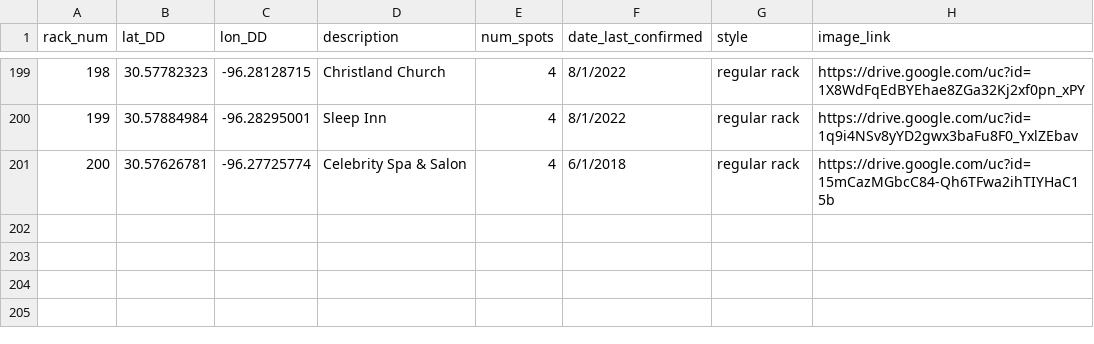
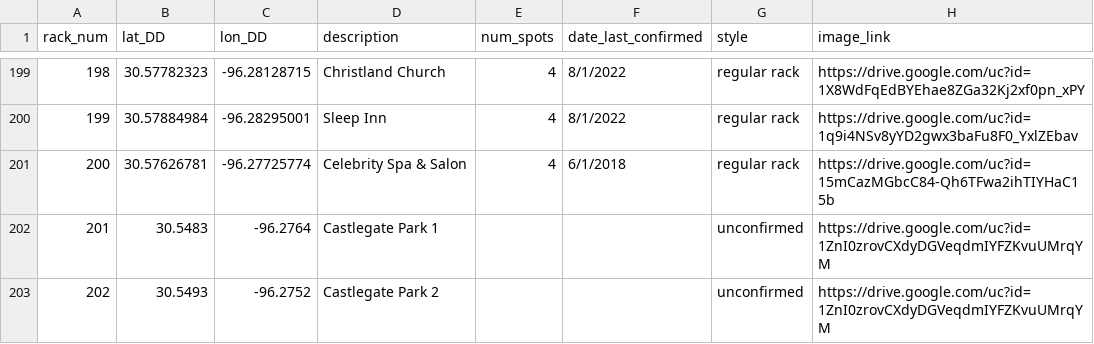
Before and after one commit to tuihat/shiny-server, a CSV file: BCS_bikeracks/bike_rack_db.csv, drawn as a sheet; only a part is shown, gaps mark what is left out.

Commit message:
Add files via upload

```diff
--- a/BCS_bikeracks/bike_rack_db.csv
+++ b/BCS_bikeracks/bike_rack_db.csv
@@ -201 +201,3 @@ rack_num,lat_DD,lon_DD,description,num_spots,date_last_confirmed,style,image_lin
 200,30.57626781,-96.27725774,Celebrity Spa & Salon,4,6/1/2018,regular rack,https://drive.google.com/uc?id=15mCazMGbcC84-Qh6TFwa2ihTIYHaC15b
+201,30.5483,-96.2764,Castlegate Park 1,,,unconfirmed,https://drive.google.com/uc?id=1ZnI0zrovCXdyDGVeqdmIYFZKvuUMrqYM
+202,30.5493,-96.2752,Castlegate Park 2,,,unconfirmed,https://drive.google.com/uc?id=1ZnI0zrovCXdyDGVeqdmIYFZKvuUMrqYM
```
